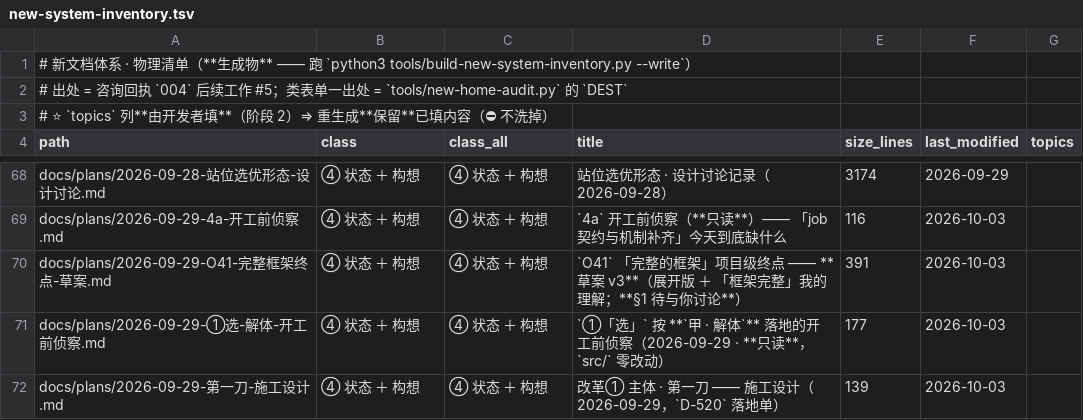
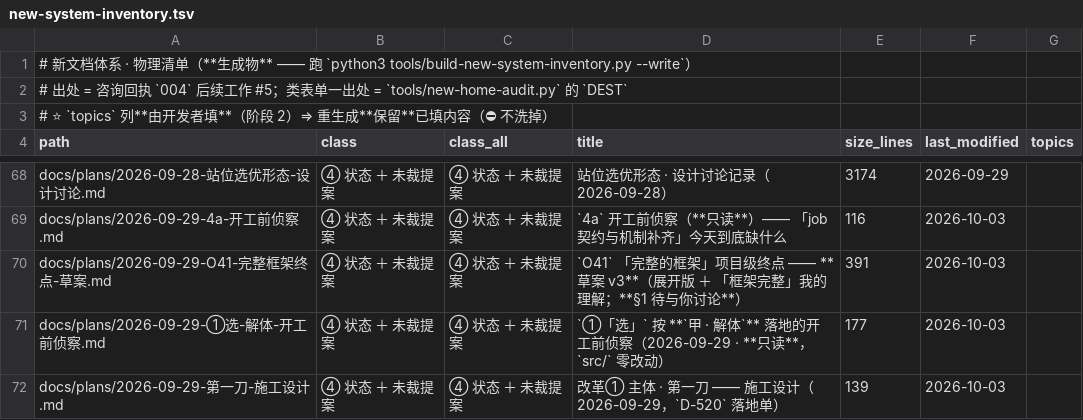
Before and after one commit to dddgn486/Alice-mcbot, a TSV file: tools/new-system-inventory.tsv, drawn as a sheet; only a part is shown, gaps mark what is left out; the diff covers the shown part only; the diff names each change by its address in the sheet, - before the commit and + after, or states it on an @@ line.

Commit message:
docs(005-裁定6): 删「构想」⇒「未裁提案」—— 分义替换 229 处，61 处历史件/引文按纪律不动
【现算】构想 改动前 290 处 / 35 文件（consult/ 之外）⇒ 改 229 · 不动 61

【判定表 · 逐处可核】
· 类名义（④ … ＋ 构想 / ④ 状态＋构想 / 「构想那一半」）⇒ 未裁提案
· 标记义（设计件状态首行的 构想／边界 成对）⇒ 未裁提案（同义：设计 = 未裁提案）

【⛔ 明确不动（逐类点名，免得下轮当"漏了"）】
· 历史留痕：HANDOVER(25) · AI_DECISIONS(2) · plans(4) · reviews(3) · archive/core20.tsv(6)
· 勘测侧：survey/*(11)（只增不改）
· 引文：check-proposal-status 三处 + check-all 引 §E 原话 · 台账 O169 引 survey/52 的表 ·
        QUESTIONS_LEDGER 引 Q-005 答复原话
· 文件名：consult/.../005-…「构想」这个词.md（改名会破坏成对机制）
· 任务名：AI_PROJECT_STATE 里「删「构想」」那两处（引号里就是被删的词）

【门禁耦合 · 当场两侧对跑】
D4 把标记词写在 shell 里 ⇒ 同刀改 grep -l '未裁提案\|边界'
⇒ 改前/改后报「缺」的 10 份逐条相同 ⇒ 词换了、判据行为不变 ✓
⚠️ 顺带发现 D4 今天本来就未落地（10 份头 3 行都不带该标记）= W4-4 的活，与本刀无关

【⚠️ 一处我判的，请复核】survey-index 那句「⑤ 类（报告 / 构想）」⇒「⑤ 类（报告）」（纯删词）

【⛔ 没做】没给「构想」加门禁 —— 它合法地留在 61 处历史件/引文里，全仓 grep 门禁做不到；
「只扫活件」要另定名单 = 新判据 ⇒ 属你的裁量（先例：腿/红绿/空转 三次术语替换都没加门禁）

【生成物随生成器重跑】CLEANUP_CLASSIFY(76) · new-system-inventory(60) · DOC_REFACTOR_PLAN(3) · survey/README
【门禁】CHECK_ALL_RESULT PASS_WITH_WARNINGS: pass=61 warning=2 failed=0 · check-quote-lint PASS

```diff
--- a/tools/new-system-inventory.tsv
+++ b/tools/new-system-inventory.tsv
-B68:B72 (class): ④ 状态 ＋ 构想
+B68:B72 (class): ④ 状态 ＋ 未裁提案
-C68:C72 (class_all): ④ 状态 ＋ 构想
+C68:C72 (class_all): ④ 状态 ＋ 未裁提案
```
Also changed, not shown: 110 edited cells elsewhere in this file, tools/new-system-core-inventory.tsv, 17 other files.
